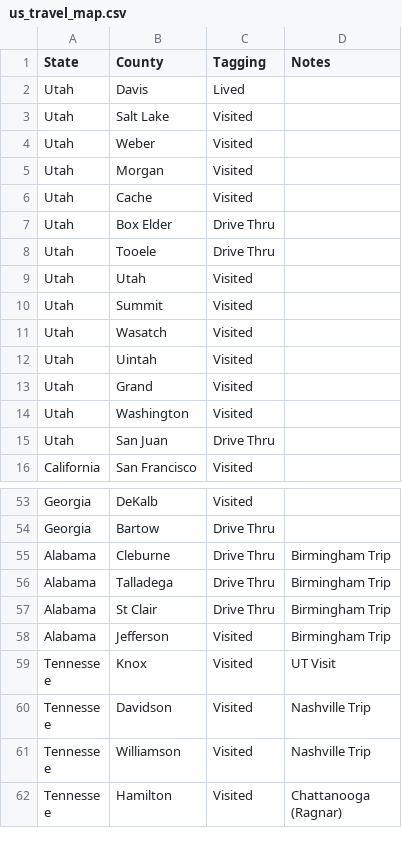
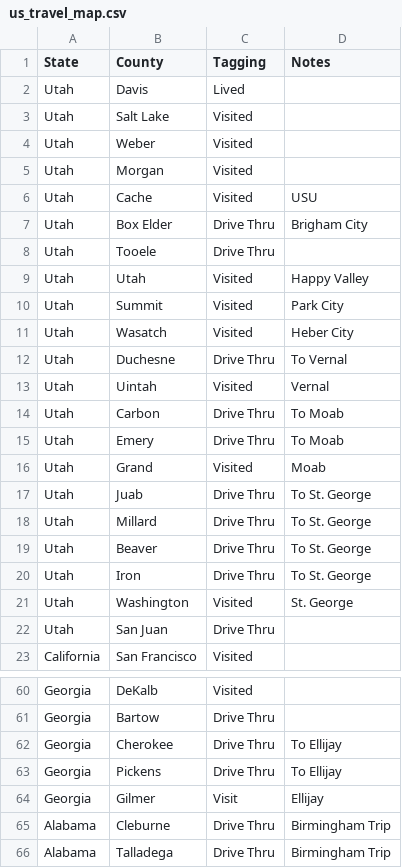
Before and after one commit to johnsug/johnsug.github.io, a CSV file: _posts/travel_maps/us_travel_map.csv, drawn as a sheet; only a part is shown, gaps mark what is left out; the shorter side is filled out with more unchanged rows.

Commit message:
Update us_travel_map.csv

```diff
--- a/_posts/travel_maps/us_travel_map.csv
+++ b/_posts/travel_maps/us_travel_map.csv
@@ -5,11 +5,18 @@ Utah,Weber,Visited,
 Utah,Morgan,Visited,
-Utah,Cache,Visited,
-Utah,Box Elder,Drive Thru,
+Utah,Cache,Visited,USU
+Utah,Box Elder,Drive Thru,Brigham City
 Utah,Tooele,Drive Thru,
-Utah,Utah,Visited,
-Utah,Summit,Visited,
-Utah,Wasatch,Visited,
-Utah,Uintah,Visited,
-Utah,Grand,Visited,
-Utah,Washington,Visited,
+Utah,Utah,Visited,Happy Valley
+Utah,Summit,Visited,Park City
+Utah,Wasatch,Visited,Heber City
+Utah,Duchesne,Drive Thru,To Vernal
+Utah,Uintah,Visited,Vernal
+Utah,Carbon,Drive Thru,To Moab
+Utah,Emery,Drive Thru,To Moab
+Utah,Grand,Visited,Moab
+Utah,Juab,Drive Thru,To St. George
+Utah,Millard,Drive Thru,To St. George
+Utah,Beaver,Drive Thru,To St. George
+Utah,Iron,Drive Thru,To St. George
+Utah,Washington,Visited,St. George
 Utah,San Juan,Drive Thru,
@@ -54,2 +61,5 @@ Georgia,DeKalb,Visited,
 Georgia,Bartow,Drive Thru,
+Georgia,Cherokee,Drive Thru,To Ellijay
+Georgia,Pickens,Drive Thru,To Ellijay
+Georgia,Gilmer,Visit,Ellijay
 Alabama,Cleburne,Drive Thru,Birmingham Trip
```
